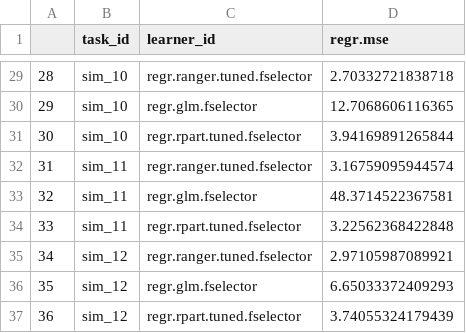
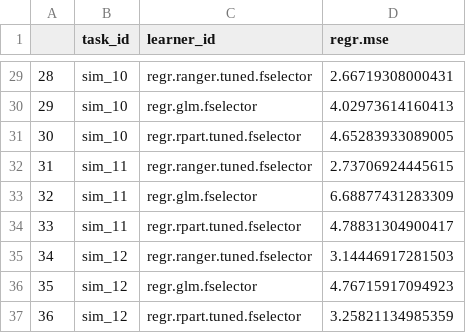
Before and after one commit to TESS-Laboratory/Thomas_et_al_soil_carbon_from_canopy, a CSV file: Plots/TableS1.csv, drawn as a sheet; only a part is shown, gaps mark what is left out; the diff covers the shown part only.

```diff
--- a/Plots/TableS1.csv
+++ b/Plots/TableS1.csv
@@ -29,9 +29,9 @@
-"28","sim_10","regr.ranger.tuned.fselector",2.70332721838718
-"29","sim_10","regr.glm.fselector",12.7068606116365
-"30","sim_10","regr.rpart.tuned.fselector",3.94169891265844
-"31","sim_11","regr.ranger.tuned.fselector",3.16759095944574
-"32","sim_11","regr.glm.fselector",48.3714522367581
-"33","sim_11","regr.rpart.tuned.fselector",3.22562368422848
-"34","sim_12","regr.ranger.tuned.fselector",2.97105987089921
-"35","sim_12","regr.glm.fselector",6.65033372409293
-"36","sim_12","regr.rpart.tuned.fselector",3.74055324179439
+"28","sim_10","regr.ranger.tuned.fselector",2.66719308000431
+"29","sim_10","regr.glm.fselector",4.02973614160413
+"30","sim_10","regr.rpart.tuned.fselector",4.65283933089005
+"31","sim_11","regr.ranger.tuned.fselector",2.73706924445615
+"32","sim_11","regr.glm.fselector",6.68877431283309
+"33","sim_11","regr.rpart.tuned.fselector",4.78831304900417
+"34","sim_12","regr.ranger.tuned.fselector",3.14446917281503
+"35","sim_12","regr.glm.fselector",4.76715917094923
+"36","sim_12","regr.rpart.tuned.fselector",3.25821134985359
```
Also changed, not shown: 27 edited cells elsewhere in this file, Plots/TableS2.csv, Plots/sims_w_measures.csv, 11 other files.
